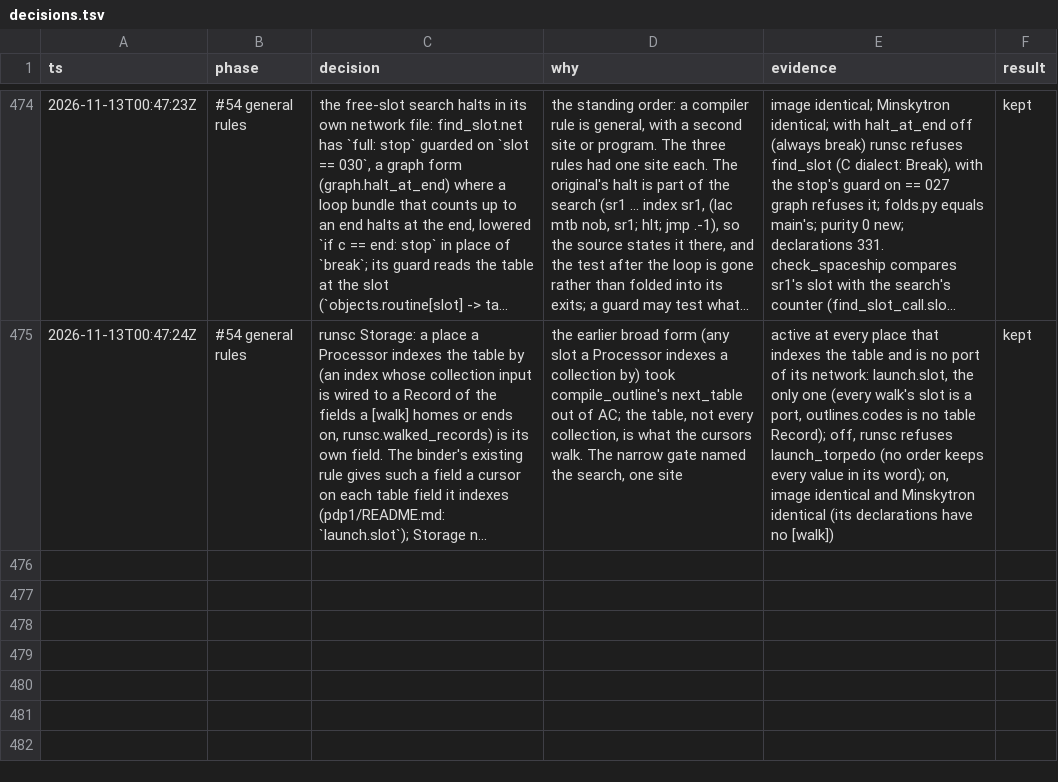
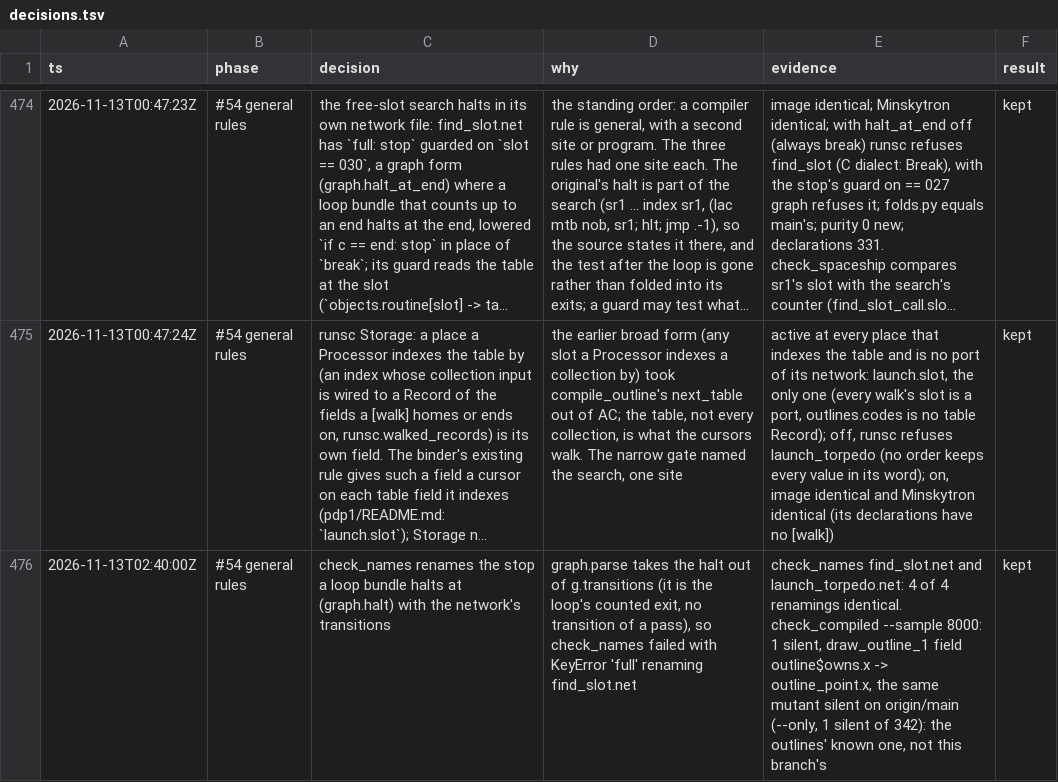
Before and after one commit to wScottSh/runs-spacewar, a TSV file: docs/decisions.tsv, drawn as a sheet; only a part is shown, gaps mark what is left out; long unchanged cells end in …; the diff names each change by its address in the sheet, - before the commit and + after, or states it on an @@ line.

```diff
--- a/docs/decisions.tsv
+++ b/docs/decisions.tsv
+row 476: 2026-11-13T02:40:00Z | #54 general rules | check_names renames the stop a loop bundle halts at (graph.halt) with the network's transitions | graph.parse takes the halt out of g.transitions (it is the loop's counted exit, no transition of a pass), so check_names failed with KeyError 'full' renaming find_slot.net | check_names find_slot.net and launch_torpedo.net: 4 of 4 renamings identical. check_compiled --sample 8000: 1 silent, draw_outline_1 field outline$owns.x -> outline_point.x, the same mutant silent on origin/main (--only, 1 silent of 342): the outlines' known one, not this branch's | kept
```
Also changed, not shown: 1 other file.
